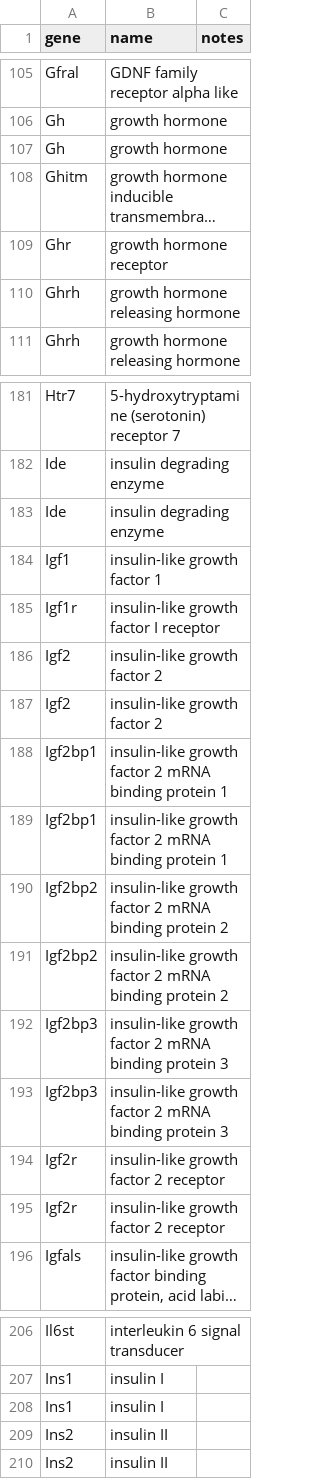
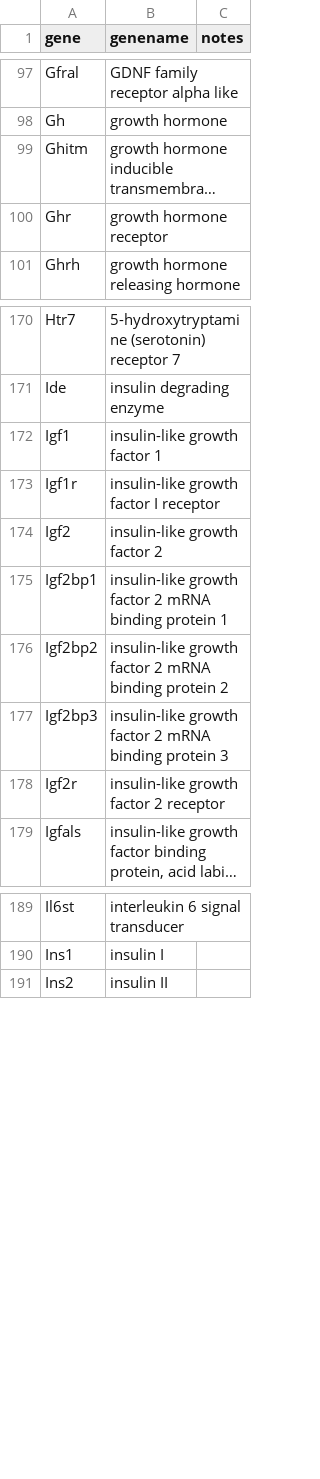
Before and after one commit to JordanWean/jbw_utils, a CSV file: genesofinterest.csv, drawn as a sheet; only a part is shown, gaps mark what is left out; long unchanged cells end in …; the diff covers the shown part only; the diff names each change by its address in the sheet, - before the commit and + after, or states it on an @@ line.

Commit message:
added name search

```diff
--- a/genesofinterest.csv
+++ b/genesofinterest.csv
-B1: name
+B1: genename
-row 107: Gh | growth hormone
-row 110: Ghrh | growth hormone releasing hormone
-row 183: Ide | insulin degrading enzyme
-row 187: Igf2 | insulin-like growth factor 2
-row 188: Igf2bp1 | insulin-like growth factor 2 mRNA binding protein 1
-row 191: Igf2bp2 | insulin-like growth factor 2 mRNA binding protein 2
-row 193: Igf2bp3 | insulin-like growth factor 2 mRNA binding protein 3
-row 194: Igf2r | insulin-like growth factor 2 receptor
-row 208: Ins1 | insulin I
-row 209: Ins2 | insulin II
```
Also changed, not shown: 13 removed rows and 15 edited cells elsewhere in this file, 1 other file.
